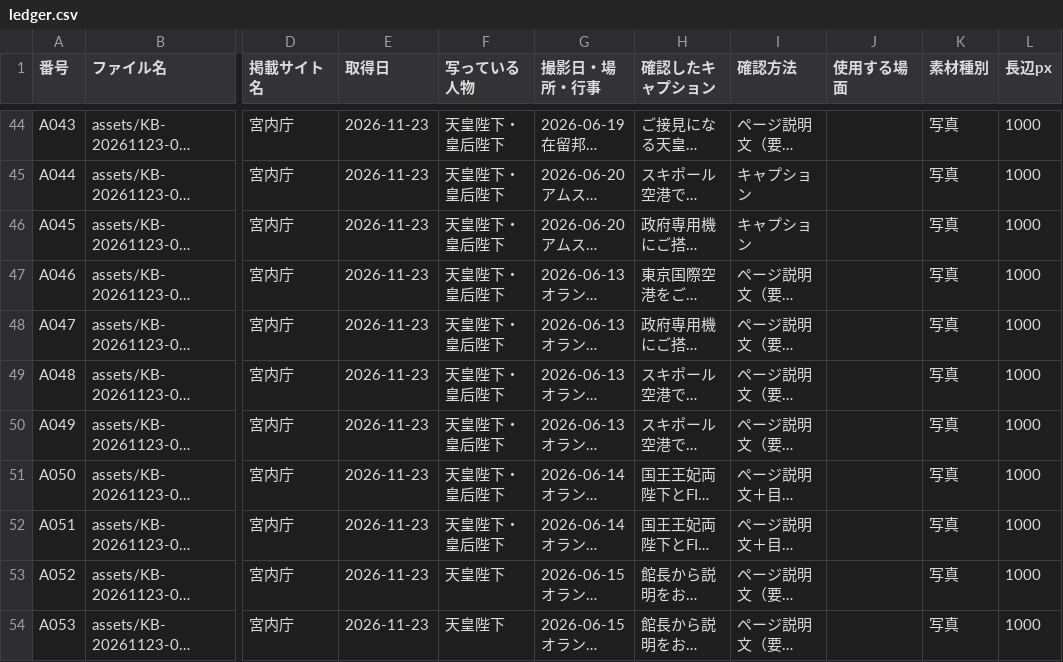
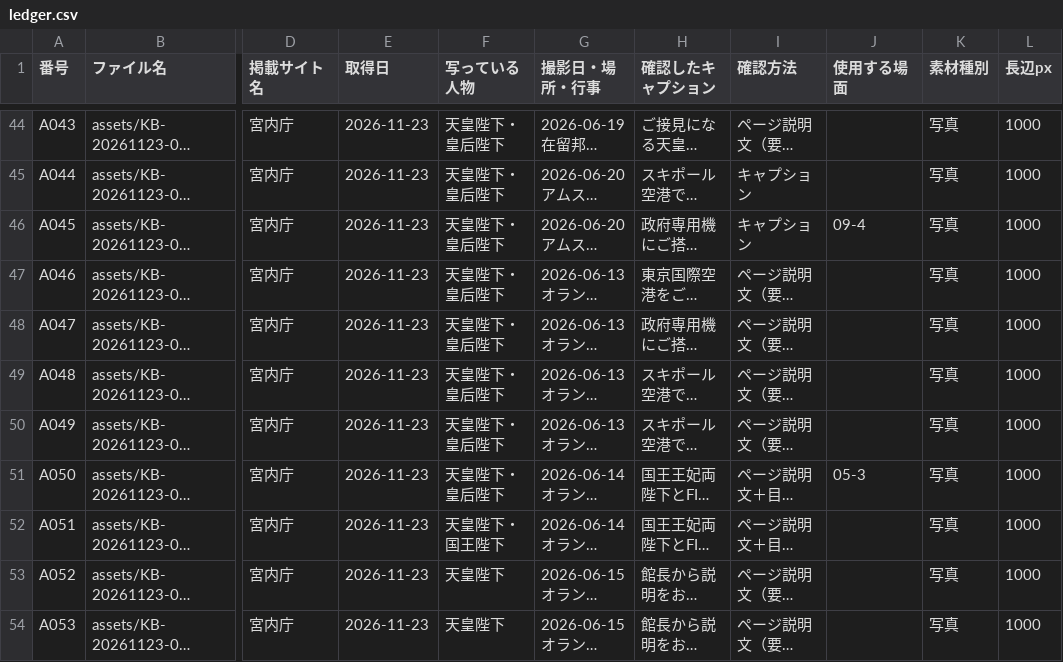
Before and after one commit to aiichirouarakiaandacoltd-bit/-, a CSV file: projects/KB-20261123-02/ledger.csv, drawn as a sheet; only a part is shown, gaps mark what is left out; long unchanged cells end in …; the diff names each change by its address in the sheet, - before the commit and + after, or states it on an @@ line.

```diff
--- a/projects/KB-20261123-02/ledger.csv
+++ b/projects/KB-20261123-02/ledger.csv
-J46 (使用する場面): (empty)
+J46 (使用する場面): 09-4
-J51 (使用する場面): (empty)
+J51 (使用する場面): 05-3
-F52 (写っている人物): 天皇陛下・皇后陛下
+F52 (写っている人物): 天皇陛下・国王陛下
```
Also changed, not shown: projects/KB-20261123-03/ledger.csv, projects/KB-20261123-04/ledger.csv, 20 other files.
